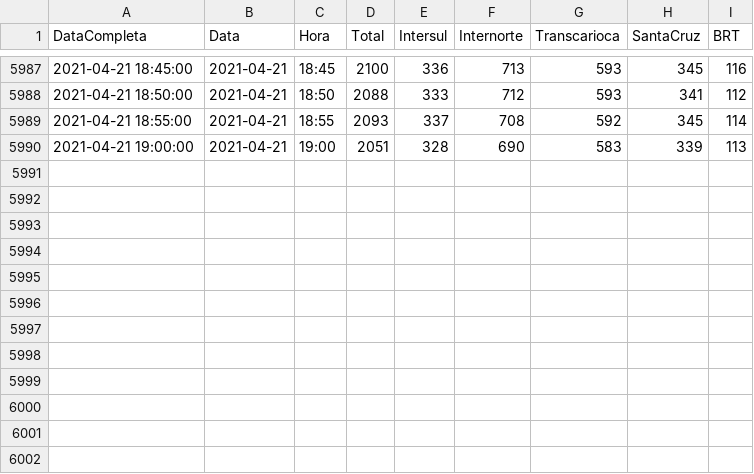
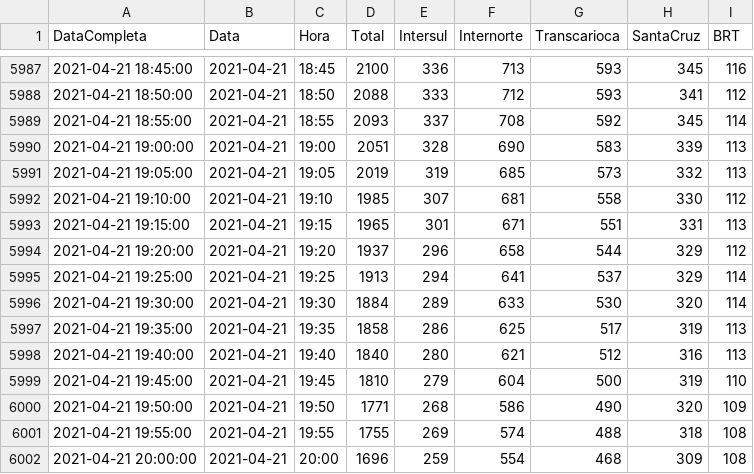
Before and after one commit to gbragaalves/OnibusRio, a CSV file: QuantidadeOnibus/QuantidadeOnibus.csv, drawn as a sheet; only a part is shown, gaps mark what is left out; the diff names each change by its address in the sheet, - before the commit and + after, or states it on an @@ line.

```diff
--- a/QuantidadeOnibus/QuantidadeOnibus.csv
+++ b/QuantidadeOnibus/QuantidadeOnibus.csv
+row 5991: 2021-04-21 19:05:00 | 2021-04-21 | 19:05 | 2019 | 319 | 685 | 573 | 332 | 113
+row 5992: 2021-04-21 19:10:00 | 2021-04-21 | 19:10 | 1985 | 307 | 681 | 558 | 330 | 112
+row 5993: 2021-04-21 19:15:00 | 2021-04-21 | 19:15 | 1965 | 301 | 671 | 551 | 331 | 113
+row 5994: 2021-04-21 19:20:00 | 2021-04-21 | 19:20 | 1937 | 296 | 658 | 544 | 329 | 112
+row 5995: 2021-04-21 19:25:00 | 2021-04-21 | 19:25 | 1913 | 294 | 641 | 537 | 329 | 114
+row 5996: 2021-04-21 19:30:00 | 2021-04-21 | 19:30 | 1884 | 289 | 633 | 530 | 320 | 114
+row 5997: 2021-04-21 19:35:00 | 2021-04-21 | 19:35 | 1858 | 286 | 625 | 517 | 319 | 113
+row 5998: 2021-04-21 19:40:00 | 2021-04-21 | 19:40 | 1840 | 280 | 621 | 512 | 316 | 113
+row 5999: 2021-04-21 19:45:00 | 2021-04-21 | 19:45 | 1810 | 279 | 604 | 500 | 319 | 110
+row 6000: 2021-04-21 19:50:00 | 2021-04-21 | 19:50 | 1771 | 268 | 586 | 490 | 320 | 109
+row 6001: 2021-04-21 19:55:00 | 2021-04-21 | 19:55 | 1755 | 269 | 574 | 488 | 318 | 108
+row 6002: 2021-04-21 20:00:00 | 2021-04-21 | 20:00 | 1696 | 259 | 554 | 468 | 309 | 108
```
Also changed, not shown: 1 other file.
